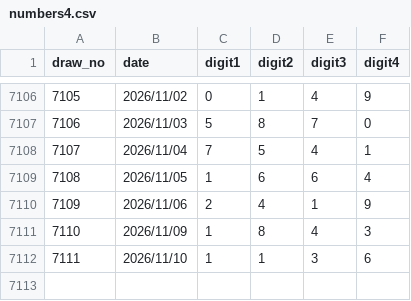
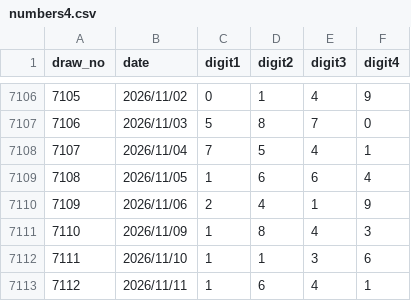
Before and after one commit to tyr-ui/LotteryAI, a CSV file: data/raw/numbers4.csv, drawn as a sheet; only a part is shown, gaps mark what is left out; the diff names each change by its address in the sheet, - before the commit and + after, or states it on an @@ line.

```diff
--- a/data/raw/numbers4.csv
+++ b/data/raw/numbers4.csv
+row 7113: 7112 | 2026/11/11 | 1 | 6 | 4 | 1
```
Also changed, not shown: 16 other files.
